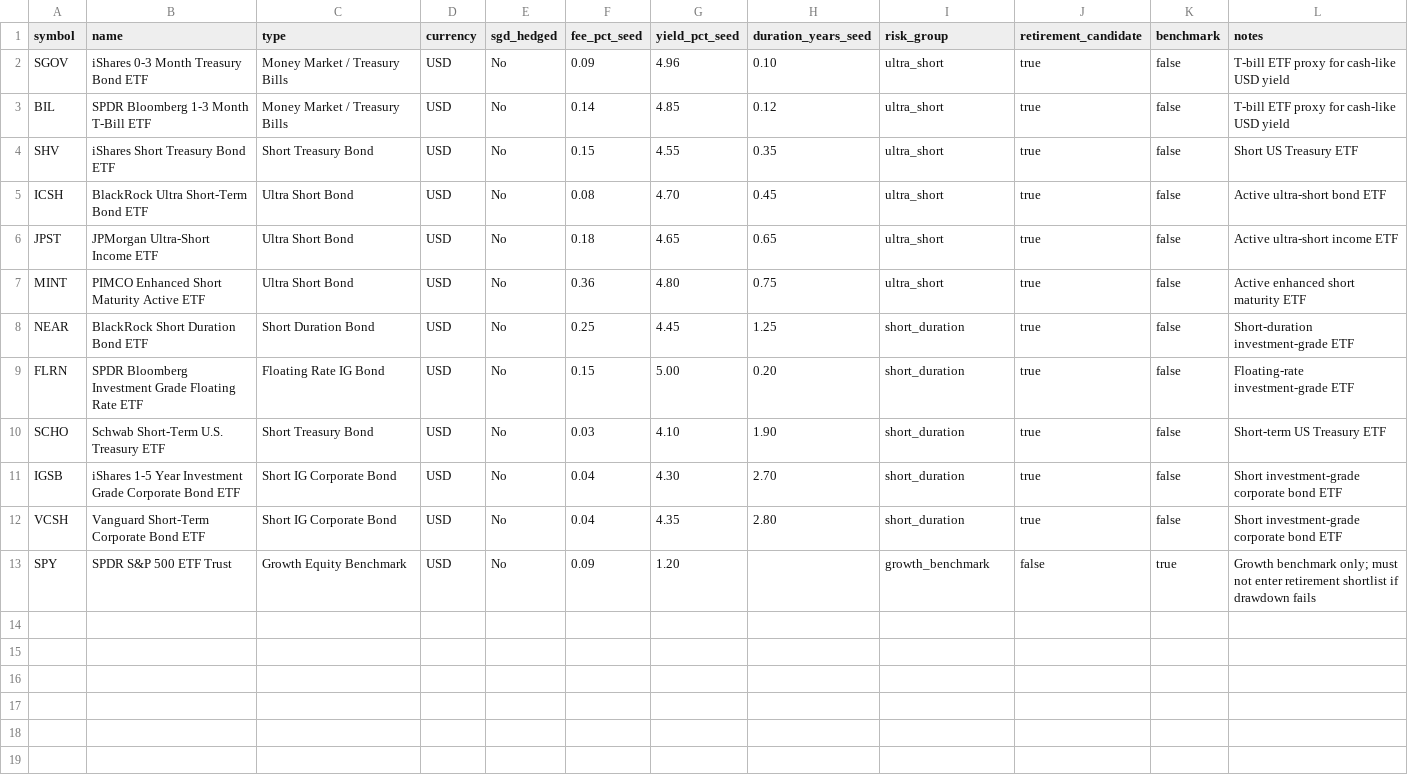
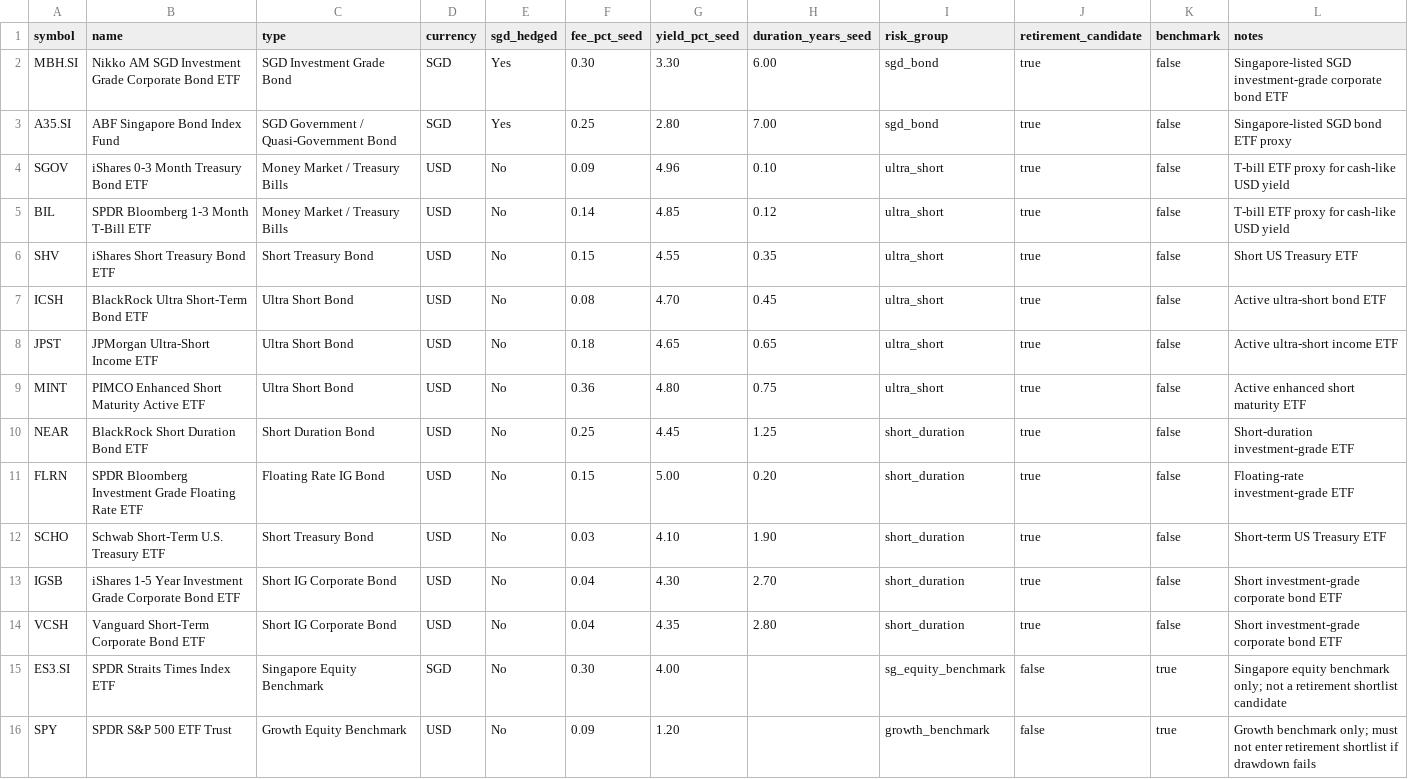
Before and after one commit to gfky1356-ship-it/cloud-fund-research-engine, a CSV file: config/fund_universe.csv, drawn as a sheet; the diff names each change by its address in the sheet, - before the commit and + after, or states it on an @@ line.

Commit message:
Add SGD fund universe

```diff
--- a/config/fund_universe.csv
+++ b/config/fund_universe.csv
+row 2: MBH.SI | Nikko AM SGD Investment Grade Corporate Bond ETF | SGD Investment Grade Bond | SGD | Yes | 0.30 | 3.30 | 6.00 | sgd_bond | true | false | Singapore-listed SGD investment-grade corporate bond ETF
+row 3: A35.SI | ABF Singapore Bond Index Fund | SGD Government / Quasi-Government Bond | SGD | Yes | 0.25 | 2.80 | 7.00 | sgd_bond | true | false | Singapore-listed SGD bond ETF proxy
+row 15: ES3.SI | SPDR Straits Times Index ETF | Singapore Equity Benchmark | SGD | No | 0.30 | 4.00 |  | sg_equity_benchmark | false | true | Singapore equity benchmark only; not a retirement shortlist candidate
```
